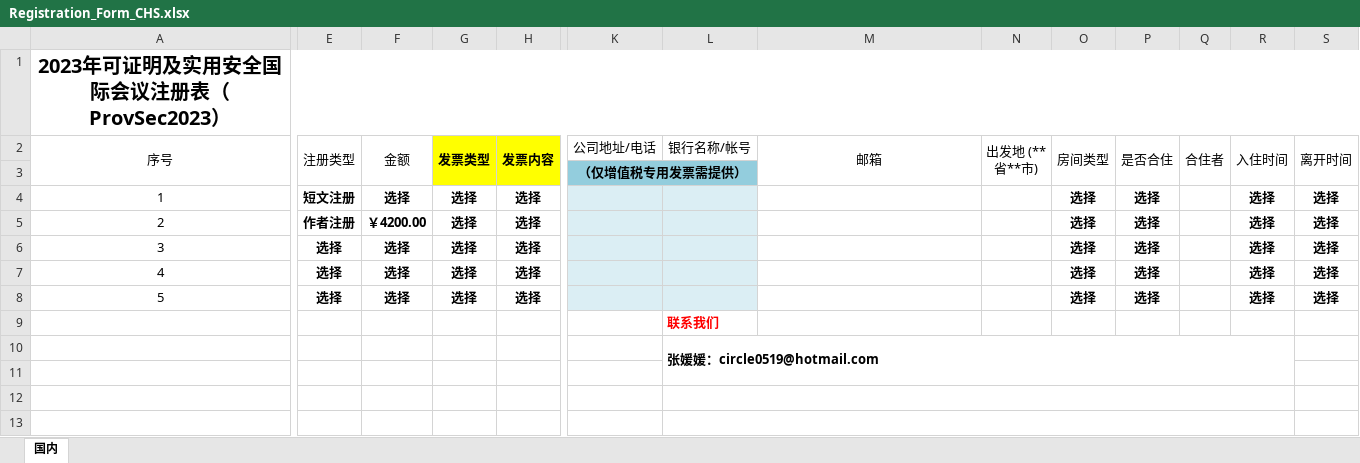
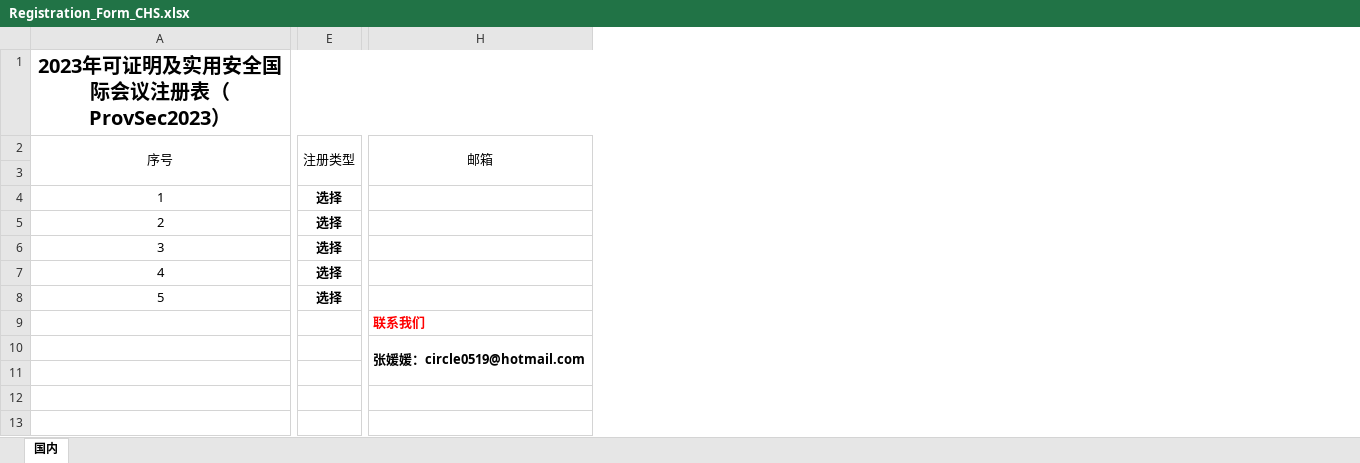
Before and after one commit to ProvSec2023/ProvSec2023, an Excel workbook: download/Registration_Form_CHS.xlsx, sheet 国内, drawn as a sheet; only a part is shown, gaps mark what is left out; values as stored, in another font and other column widths than the file's, no borders; removed rows and columns are numbered as before the commit, all else as after; the diff names each change by its address in the sheet, - before the commit and + after, or states it on an @@ line.

Commit message:
Add files via upload

```diff
--- a/download/Registration_Form_CHS.xlsx (sheet 国内)
+++ b/download/Registration_Form_CHS.xlsx (sheet 国内)
-column F (金额), rows 4-8: 选择 | ￥4200.00 | 选择 | 选择 | 选择
-column G (发票类型), rows 4-8: all 选择
-column H (发票内容), rows 4-8: all 选择
-column K (公司地址/电话), row 3: （仅增值税专用发票需提供）
-column L (银行名称/帐号), rows 9-10: 联系我们 | 张媛媛：circle0519@hotmail.com
-column N (出发地 (**省**市)), empty
-column O (房间类型), rows 4-8: all 选择
-column P (是否合住), rows 4-8: all 选择
-column Q (合住者), empty
-column R (入住时间), rows 4-8: all 选择
-column S (离开时间), rows 4-8: all 选择
-E4 (注册类型): 短文注册
+E4 (注册类型): 选择
-E5 (注册类型): 作者注册
+E5 (注册类型): 选择
-H9 (邮箱): (empty)
+H9 (邮箱): 联系我们
-H10 (邮箱): (empty)
+H10 (邮箱): 张媛媛：circle0519@hotmail.com
+H10:H11 merged
```
